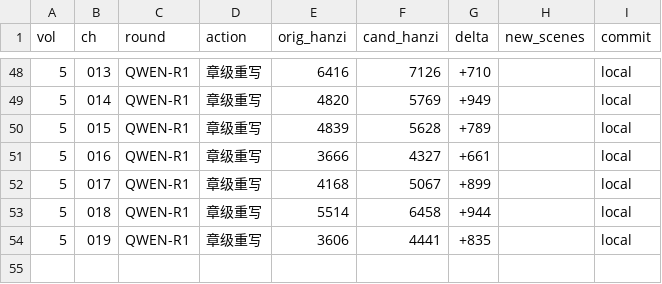
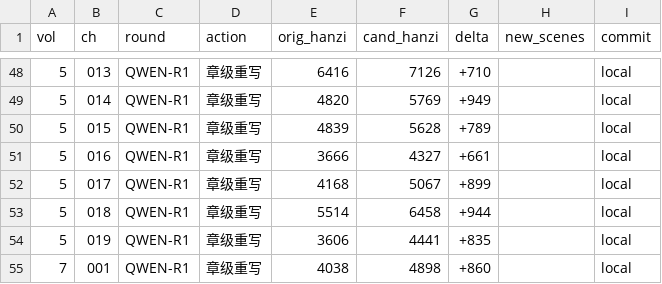
Before and after one commit to LYL-Z/the-memory-reading-notes, a TSV file: editorial/literary-revision/qwen-max/QWEN-REVISION-LEDGER.tsv, drawn as a sheet; only a part is shown, gaps mark what is left out; the diff names each change by its address in the sheet, - before the commit and + after, or states it on an @@ line.

Commit message:
lit(QWEN-R1): 阶段D启动 V7-001通知书到家 4038->4898(+860)；印刷英文中文化(保留母亲口语scientific)；新增熊猫明信片是四种纸里唯一一句人话却无处安放+父亲那一道划痕没给我任何反驳的接口；台账扩至第七部，受限真名54文件零命中

```diff
--- a/editorial/literary-revision/qwen-max/QWEN-REVISION-LEDGER.tsv
+++ b/editorial/literary-revision/qwen-max/QWEN-REVISION-LEDGER.tsv
+row 55: 7 | 001 | QWEN-R1 | 章级重写 | 4038 | 4898 | +860 |  | local
```
Also changed, not shown: editorial/literary-revision/qwen-max/QWEN-CHAPTER-QUEUE.tsv, editorial/literary-revision/qwen-max/volume-03/MANIFEST.tsv, 6 other files.
